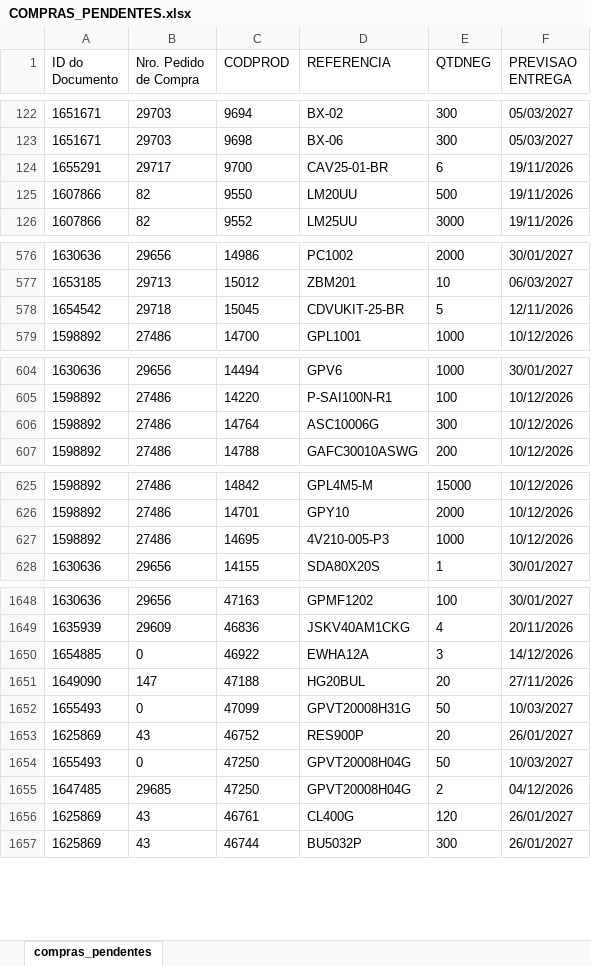
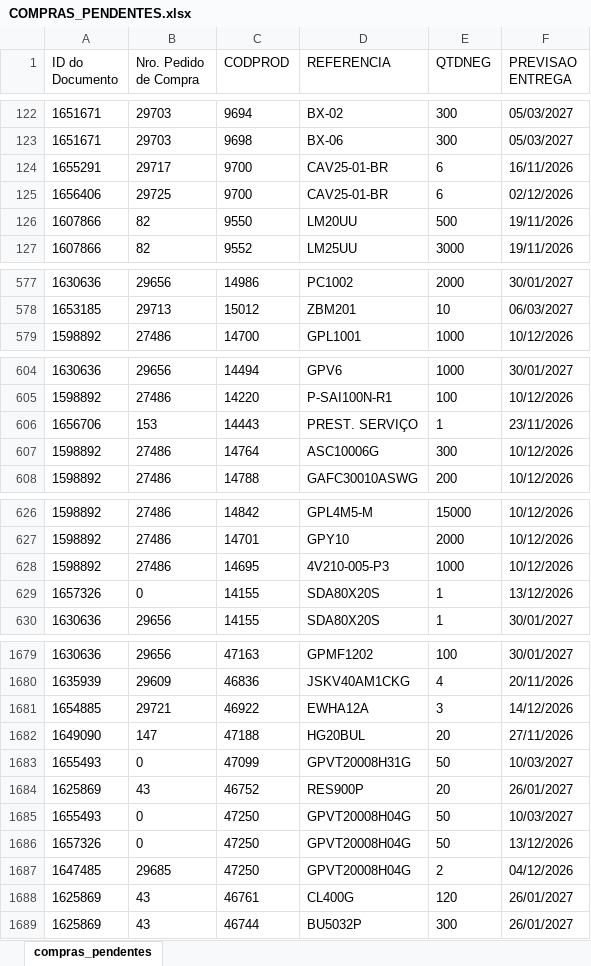
Before and after one commit to ghpcimp-wq/itens-pendentes, an Excel workbook: data/COMPRAS_PENDENTES.xlsx, sheet compras_pendentes, drawn as a sheet; only a part is shown, gaps mark what is left out; values as stored, in another font and other column widths than the file's, no borders; charts and pictures not drawn; removed rows and columns are numbered as before the commit, all else as after; the diff covers the shown part only; the diff names each change by its address in the sheet, - before the commit and + after, or states it on an @@ line.

Commit message:
Atualiza compras pendentes 13/11/2026 22:03

```diff
--- a/data/COMPRAS_PENDENTES.xlsx (sheet compras_pendentes)
+++ b/data/COMPRAS_PENDENTES.xlsx (sheet compras_pendentes)
-F124 (PREVISAO ENTREGA): 19/11/2026
+F124 (PREVISAO ENTREGA): 16/11/2026
+row 125: 1656406 | 29725 | 9700 | CAV25-01-BR | 6 | 02/12/2026
-row 578: 1654542 | 29718 | 15045 | CDVUKIT-25-BR | 5 | 12/11/2026
+row 606: 1656706 | 153 | 14443 | PREST. SERVIÇO | 1 | 23/11/2026
+row 629: 1657326 | 0 | 14155 | SDA80X20S | 1 | 13/12/2026
-B1681 (Nro. Pedido de Compra): 0
+B1681 (Nro. Pedido de Compra): 29721
+row 1686: 1657326 | 0 | 47250 | GPVT20008H04G | 50 | 13/12/2026
```
Also changed, not shown: 38 added rows, 2 removed rows and 15 edited cells elsewhere in this sheet.
